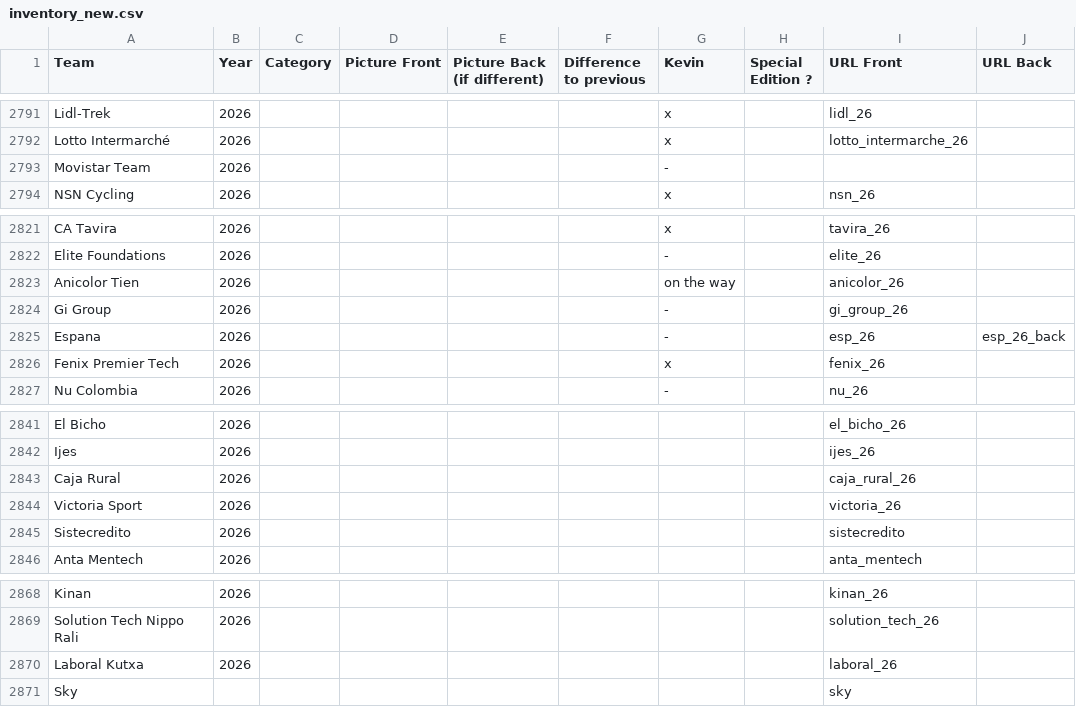
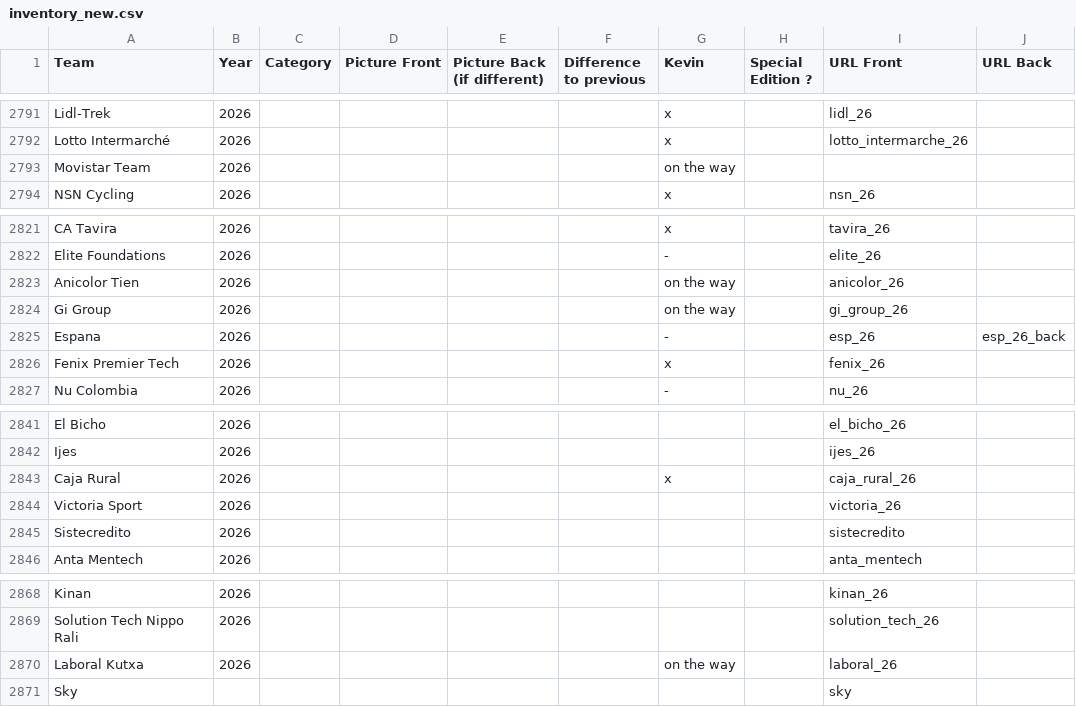
Before and after one commit to HKev68/musettes_inventory, a CSV file: inventory_new.csv, drawn as a sheet; only a part is shown, gaps mark what is left out.

```diff
--- a/inventory_new.csv
+++ b/inventory_new.csv
@@ -2792,3 +2792,3 @@ Lidl-Trek;2026;;;;;x;;lidl_26;
 Lotto Intermarché;2026;;;;;x;;lotto_intermarche_26;
-Movistar Team;2026;;;;;-;;;
+Movistar Team;2026;;;;;on the way;;;
 NSN Cycling;2026;;;;;x;;nsn_26;
@@ -2823,3 +2823,3 @@ Elite Foundations;2026;;;;;-;;elite_26;
 Anicolor Tien;2026;;;;;on the way;;anicolor_26;
-Gi Group;2026;;;;;-;;gi_group_26;
+Gi Group;2026;;;;;on the way;;gi_group_26;
 Espana;2026;;;;;-;;esp_26;esp_26_back
@@ -2842,3 +2842,3 @@ El Bicho;2026;;;;;;;el_bicho_26;
 Ijes;2026;;;;;;;ijes_26;
-Caja Rural;2026;;;;;;;caja_rural_26;
+Caja Rural;2026;;;;;x;;caja_rural_26;
 Victoria Sport;2026;;;;;;;victoria_26;
@@ -2869,3 +2869,3 @@ Kinan;2026;;;;;;;kinan_26;
 Solution Tech Nippo Rali;2026;;;;;;;solution_tech_26;
-Laboral Kutxa;2026;;;;;;;laboral_26;
+Laboral Kutxa;2026;;;;;on the way;;laboral_26;
 Sky;;;;;;;;sky;
```
Also changed, not shown: 3 other files.
